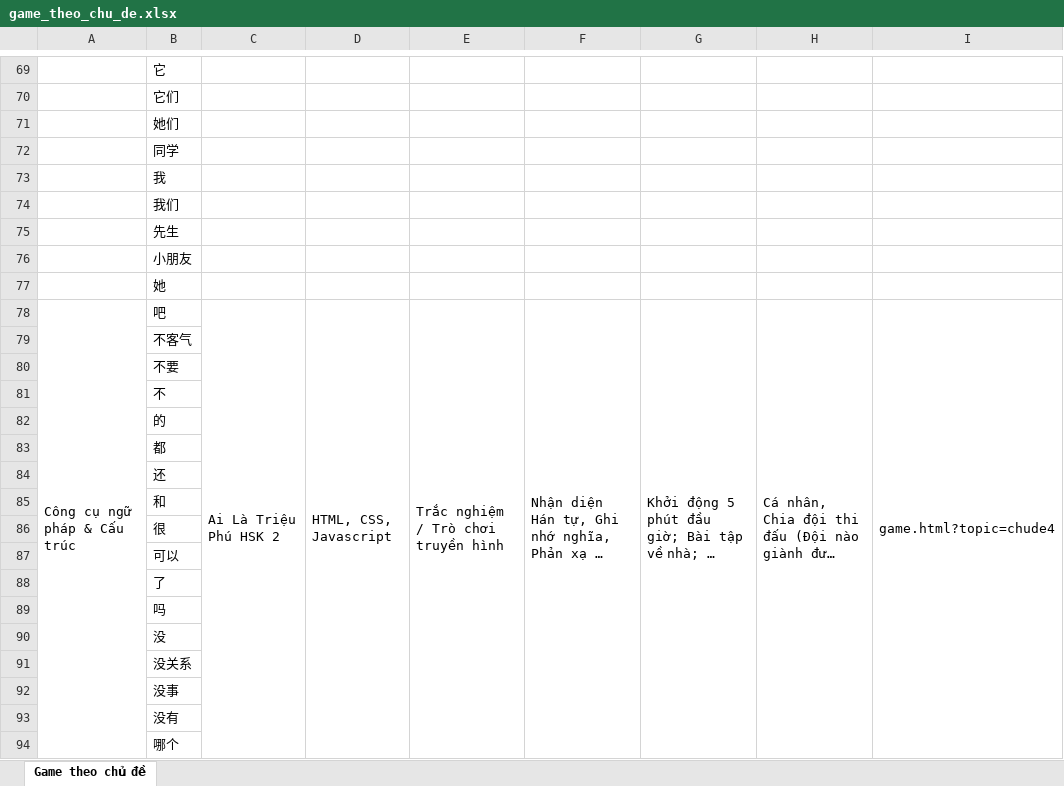
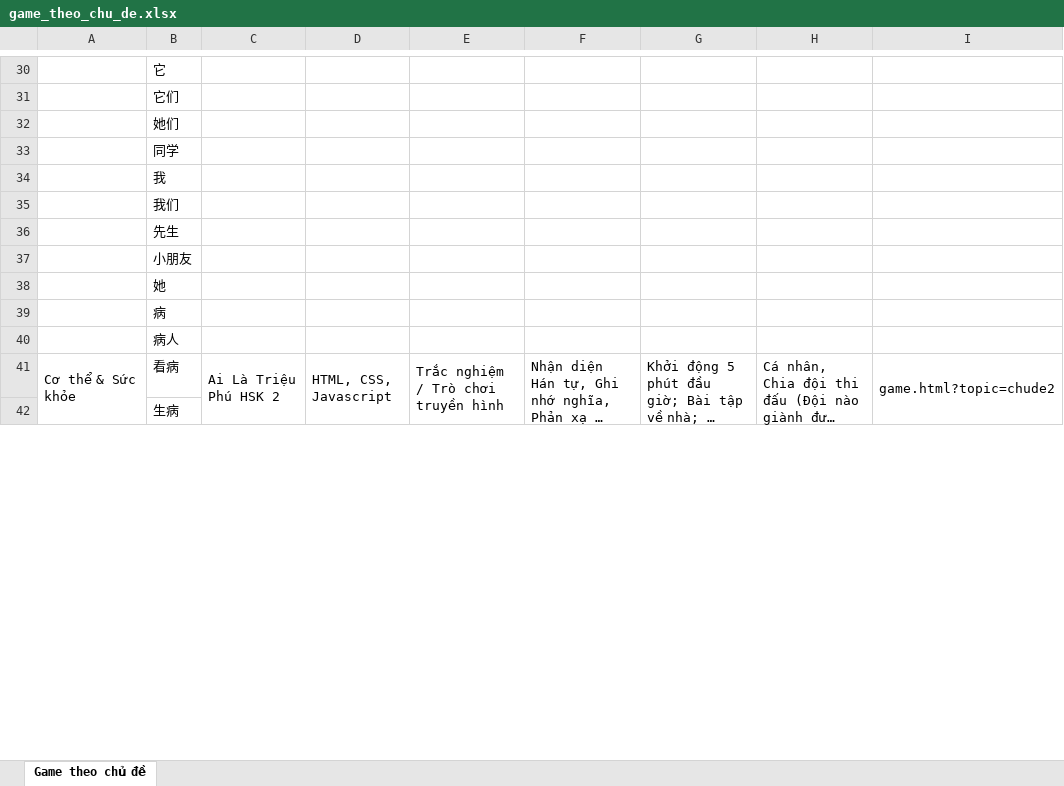
Before and after one commit to toiyeutinhoc238-sudo/game-hsk2, an Excel workbook: game_theo_chu_de.xlsx, sheet Game theo chủ đề, drawn as a sheet; only a part is shown, gaps mark what is left out; long unchanged cells end in …; values as stored, in another font and other column widths than the file's, no borders; removed rows and columns are numbered as before the commit, all else as after; the diff covers the shown part only; the diff names each change by its address in the sheet, - before the commit and + after, or states it on an @@ line.

```diff
--- a/game_theo_chu_de.xlsx (sheet Game theo chủ đề)
+++ b/game_theo_chu_de.xlsx (sheet Game theo chủ đề)
+row 39:  | 病
@@ row 194 moved to row 40: 病人 @@
-A41: Công cụ ngữ pháp & Cấu trúc
+A41: Cơ thể & Sức khỏe
-A78:A116 merged
+A41:A77 merged
-B41: 吧
+B41: 看病
-C78:C116 merged
+C41:C77 merged
-D78:D116 merged
+D41:D77 merged
-E78:E116 merged
+E41:E77 merged
-F78:F116 merged
+F41:F77 merged
-G78:G116 merged
+G41:G77 merged
-H78:H116 merged
+H41:H77 merged
-I41: game.html?topic=chude4
+I41: game.html?topic=chude2
-I78:I116 merged
+I41:I77 merged
@@ row 79 moved to row 253: 不客气 @@
@@ row 80 moved to row 254: 不要 @@
-B42: 不
+B42: 生病
-row 82:  | 的
-row 83:  | 都
@@ row 84 moved to row 258: 还 @@
@@ row 85 moved to row 259: 和 @@
@@ row 86 moved to row 260: 很 @@
@@ row 87 moved to row 261: 可以 @@
@@ row 88 moved to row 262: 了 @@
@@ row 89 moved to row 263: 吗 @@
@@ row 90 moved to row 264: 没 @@
@@ row 91 moved to row 265: 没关系 @@
@@ row 92 moved to row 266: 没事 @@
@@ row 93 moved to row 267: 没有 @@
@@ row 94 moved to row 268: 哪个 @@
```
Also changed, not shown: 19 added rows, 18 removed rows, 168 moved rows, 57 edited cells and merged cells elsewhere in this sheet, 1 other file.
